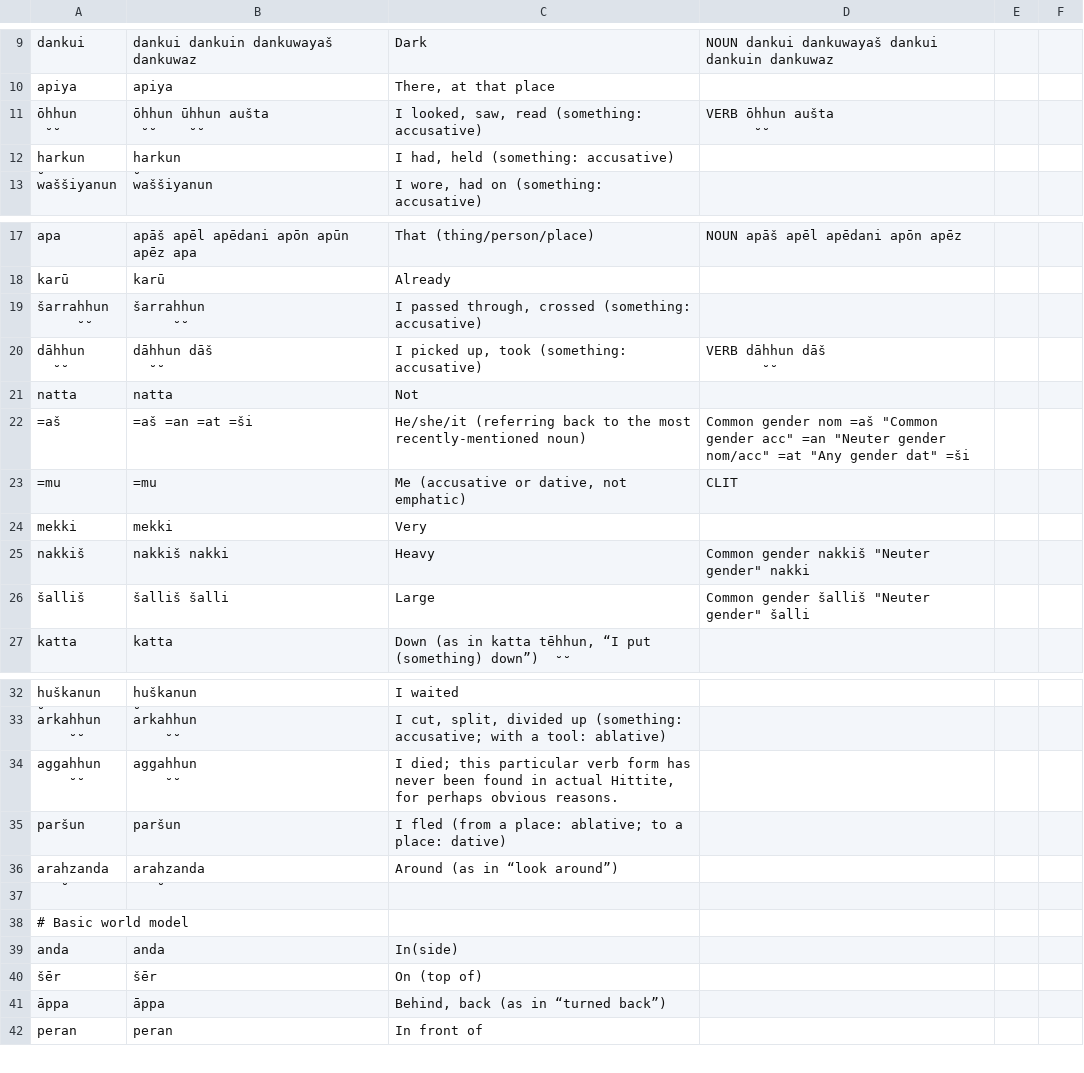
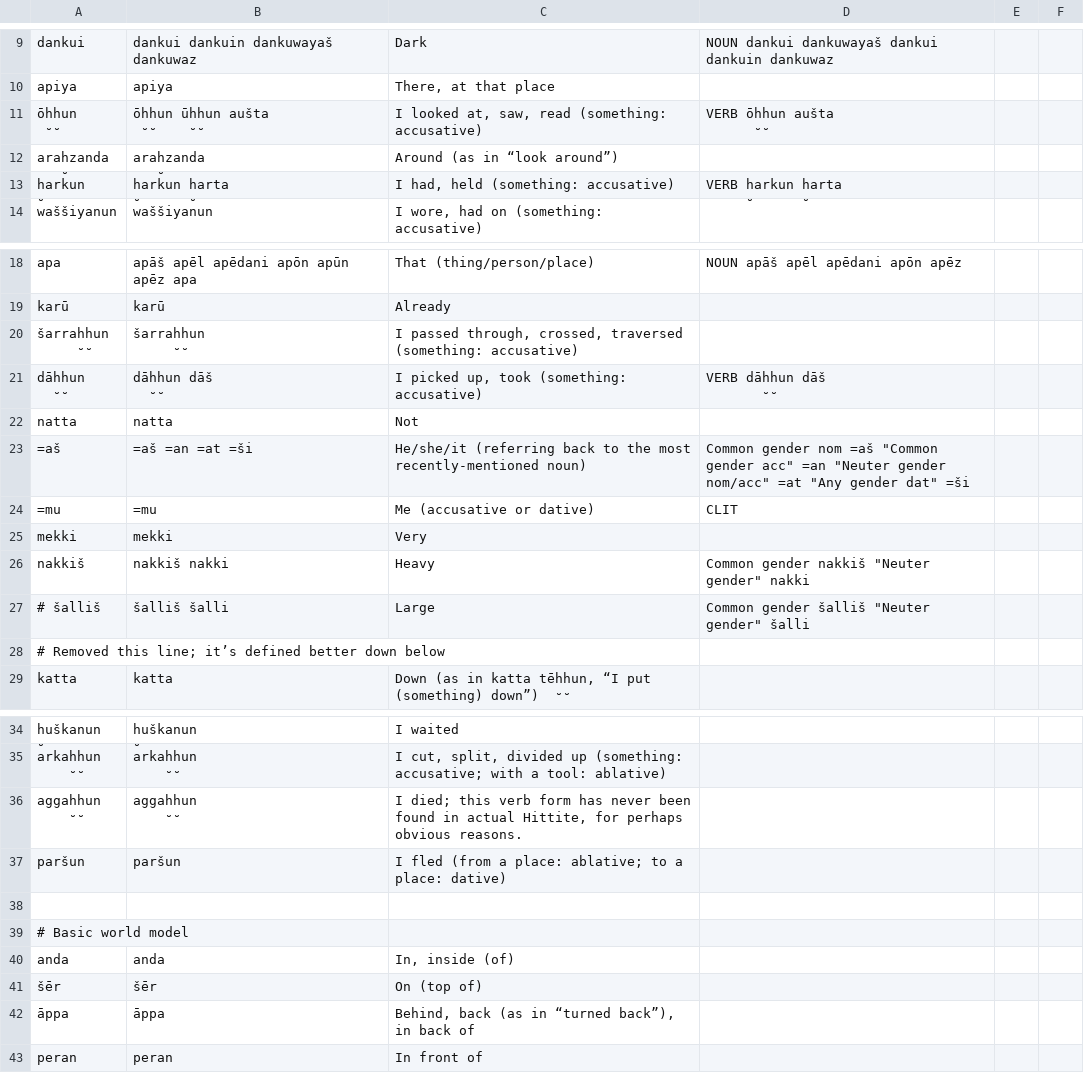
Before and after one commit to dstelzer/hittite-dialog, a TSV file: dictionary.tsv, drawn as a sheet; only a part is shown, gaps mark what is left out; addresses are those after the commit; the diff covers the shown part only; the diff names each change by its address in the sheet, - before the commit and + after, or states it on an @@ line.

```diff
--- a/dictionary.tsv
+++ b/dictionary.tsv
-C11: I looked, saw, read (something: accusative)
+C11: I looked at, saw, read (something: accusative)
@@ row 36 moved to row 12: araḫzanda @@
-B13: ḫarkun
+B13: ḫarkun ḫarta
-D13: (empty)
+D13: VERB ḫarkun ḫarta
-C20: …passed through, crossed (something: accusative)
+C20: …passed through, crossed, traversed (something: accusative)
-C24: Me (accusative or dative, not emphatic)
+C24: Me (accusative or dative)
-A27: šalliš
+A27: # šalliš
+row 28: # Removed this line; it’s defined better down below
-C36: …died; this particular verb form…
+C36: …died; this verb form…
-C40: In(side)
+C40: In, inside (of)
-C42: Behind, back (as in “turned back”)
+C42: Behind, back (as in “turned back”), in back of
```
Also changed, not shown: 2 added rows and 11 edited cells elsewhere in this file, 3 other files.
